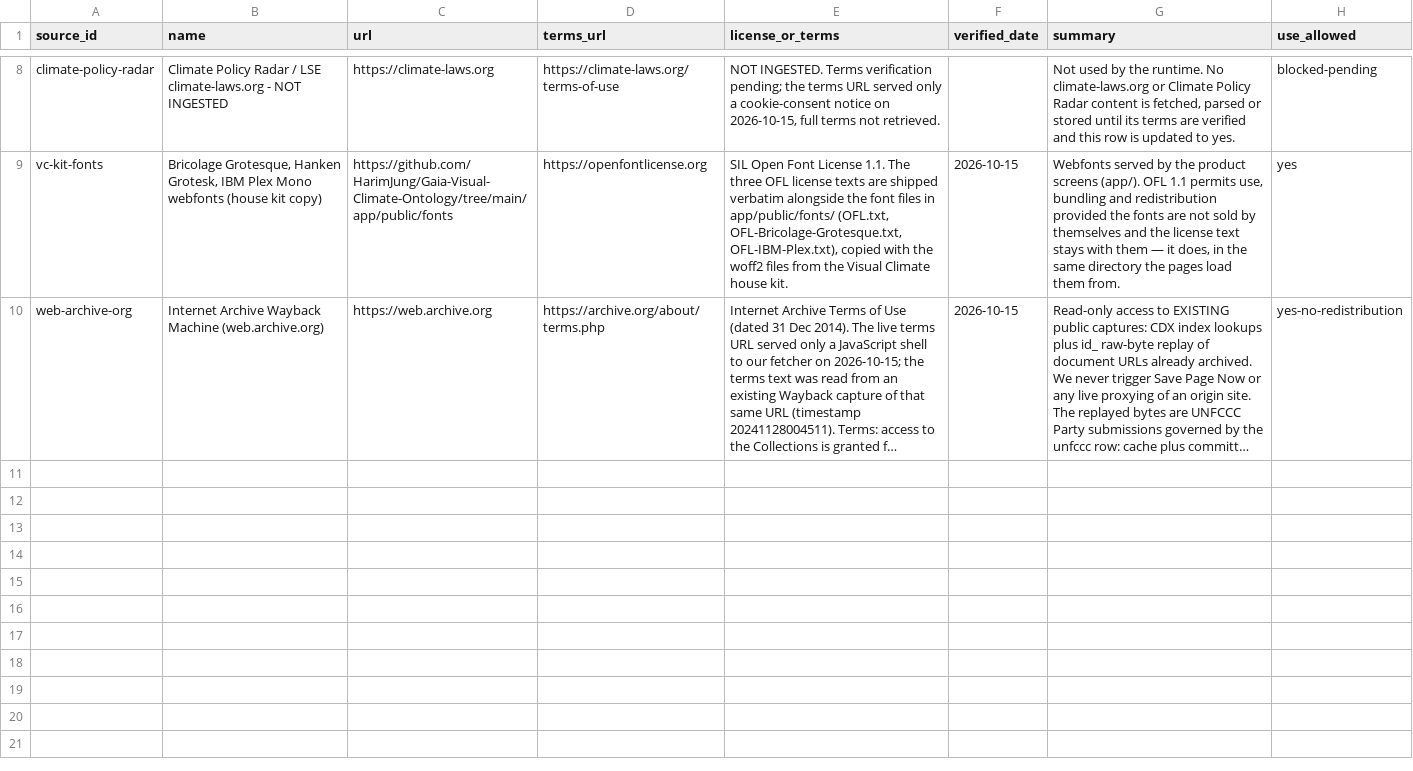
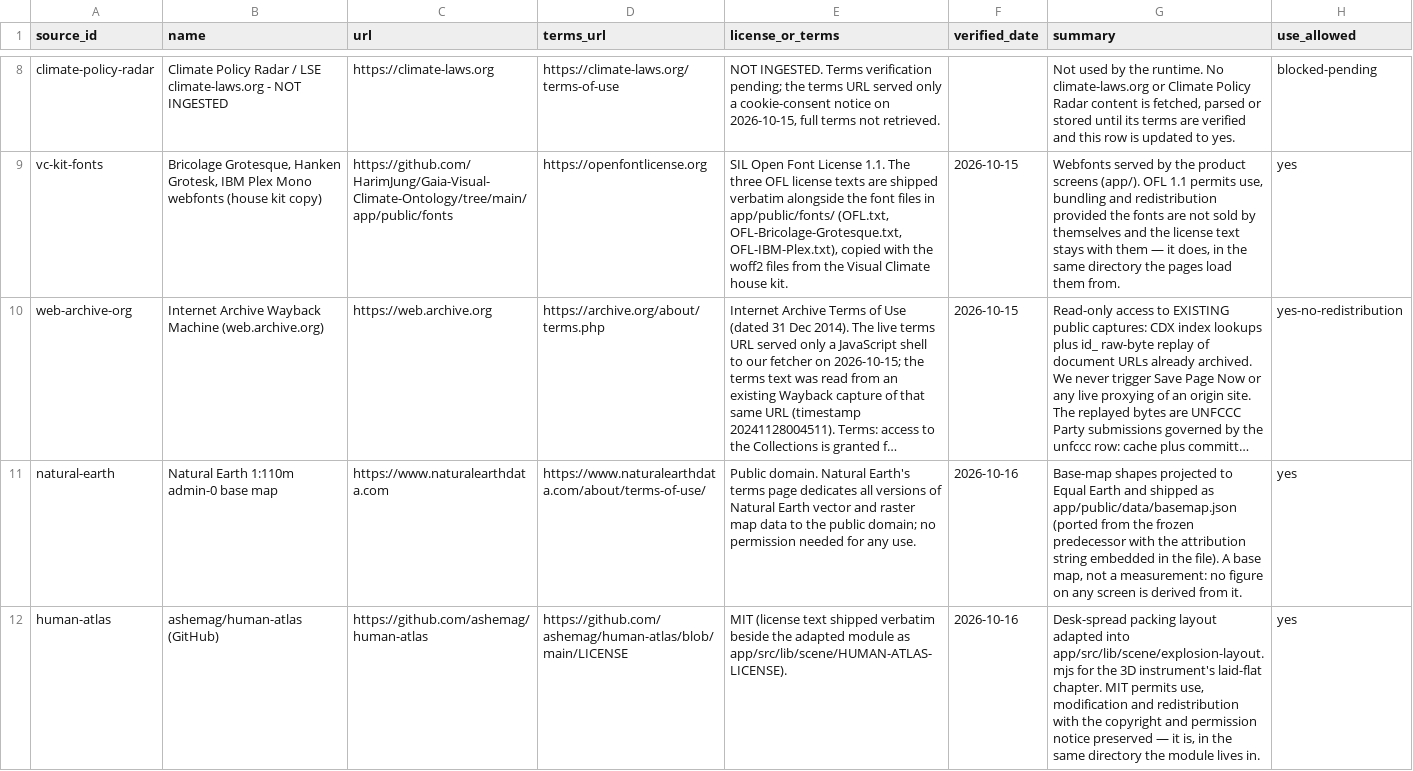
Before and after one commit to HarimJung/Gaia-Visual-Climate-Ontology, a CSV file: data/licenses.csv, drawn as a sheet; only a part is shown, gaps mark what is left out; long unchanged cells end in …; the diff names each change by its address in the sheet, - before the commit and + after, or states it on an @@ line.

```diff
--- a/data/licenses.csv
+++ b/data/licenses.csv
+row 11: natural-earth | Natural Earth 1:110m admin-0 base map | https://www.naturalearthdata.com | https://www.naturalearthdata.com/about/terms-of-use/ | Public domain. Natural Earth's terms page dedicates all versions of Natural Earth vector and raster map data to the public domain; no permission needed for any use. | 2026-10-16 | Base-map shapes projected to Equal Earth and shipped as app/public/data/basemap.json (ported from the frozen predecessor with the attribution string embedded in the file). A base map, not a measurement: no figure on any screen is derived from it. | yes
+row 12: human-atlas | ashemag/human-atlas (GitHub) | https://github.com/ashemag/human-atlas | https://github.com/ashemag/human-atlas/blob/main/LICENSE | MIT (license text shipped verbatim beside the adapted module as app/src/lib/scene/HUMAN-ATLAS-LICENSE). | 2026-10-16 | Desk-spread packing layout adapted into app/src/lib/scene/explosion-layout.mjs for the 3D instrument's laid-flat chapter. MIT permits use, modification and redistribution with the copyright and permission notice preserved — it is, in the same directory the module lives in. | yes
```
Also changed, not shown: 26 other files.
